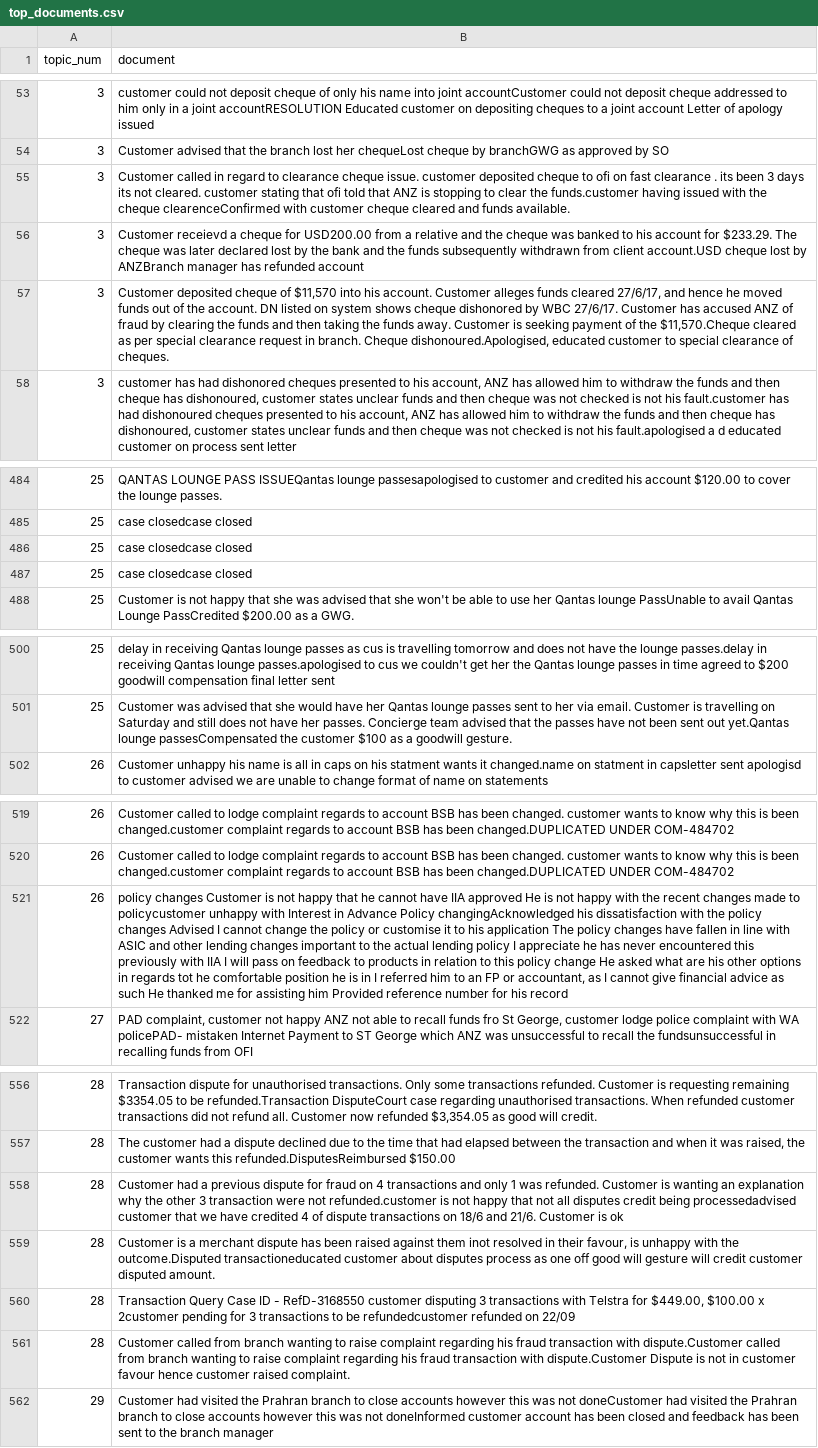
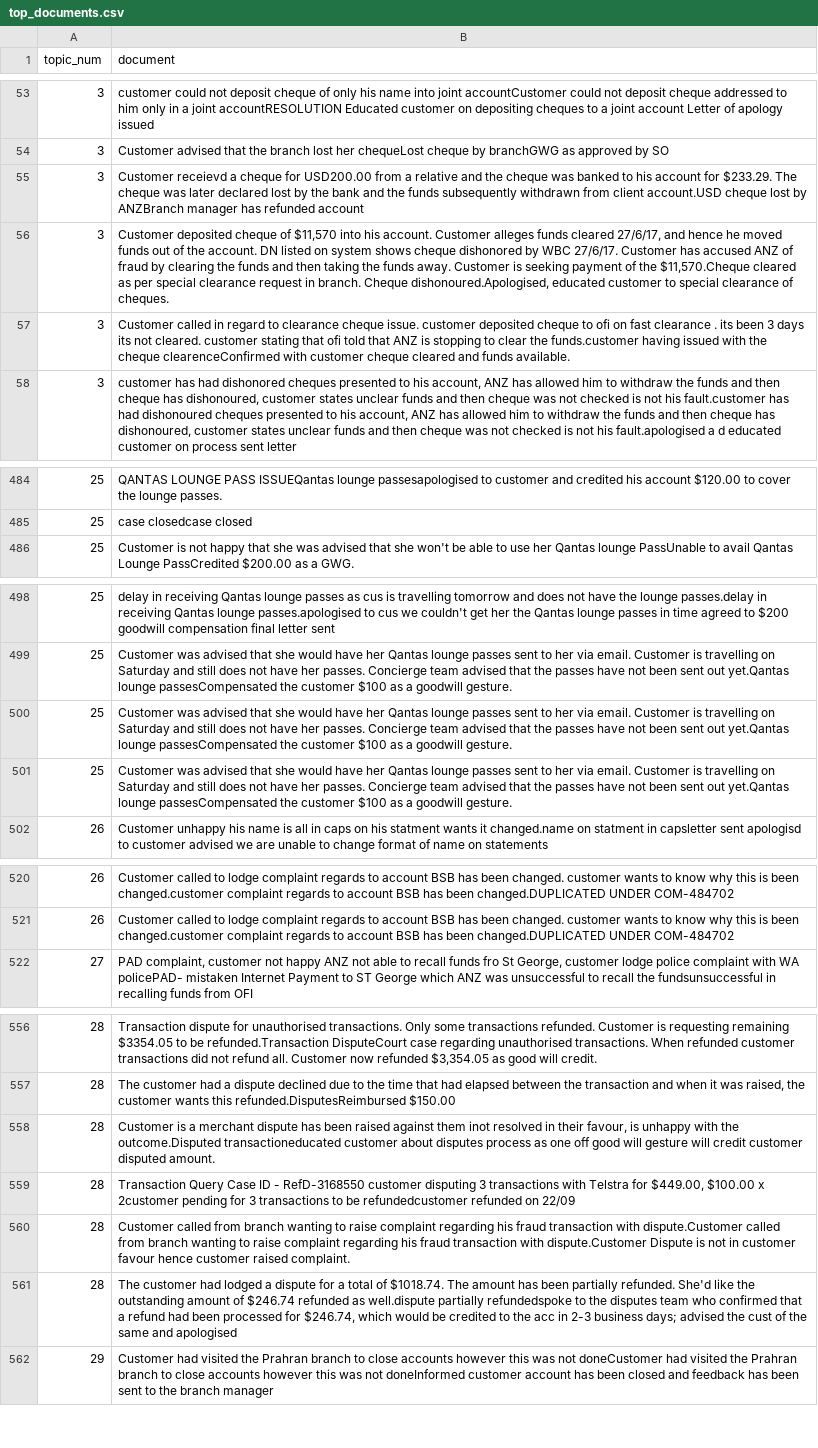
Before and after one commit to knijesh/BreachPrediction, a CSV file: datasets/top_documents.csv, drawn as a sheet; only a part is shown, gaps mark what is left out; removed rows and columns are numbered as before the commit, all else as after; the diff covers the shown part only; the diff names each change by its address in the sheet, - before the commit and + after, or states it on an @@ line.

```diff
--- a/datasets/top_documents.csv
+++ b/datasets/top_documents.csv
@@ row 55 moved to row 57: 3 @@
-row 486: 25 | case closedcase closed
-row 487: 25 | case closedcase closed
+row 500: 25 | Customer was advised that she would have her Qantas lounge passes sent to her via email. Customer is travelling on Saturday and still does not have her passes. Concierge team advised that the passes have not been sent out yet.Qantas lounge passesCompensated the customer $100 as a goodwill gesture.
+row 501: 25 | Customer was advised that she would have her Qantas lounge passes sent to her via email. Customer is travelling on Saturday and still does not have her passes. Concierge team advised that the passes have not been sent out yet.Qantas lounge passesCompensated the customer $100 as a goodwill gesture.
-row 521: 26 | policy changes Customer is not happy that he cannot have IIA approved He is not happy with the recent changes made to policycustomer unhappy with Interest in Advance Policy changingAcknowledged his dissatisfaction with the policy changes Advised I cannot change the policy or customise it to his application The policy changes have fallen in line with ASIC and other lending changes important to the actual lending policy I appreciate he has never encountered this previously with IIA I will pass on feedback to products in relation to this policy change He asked what are his other options in regards tot he comfortable position he is in I referred him to an FP or accountant, as I cannot give financial advice as such He thanked me for assisting him Provided reference number for his record
@@ row 558 moved to row 549: 28 @@
+row 561: 28 | The customer had lodged a dispute for a total of $1018.74. The amount has been partially refunded. She'd like the outstanding amount of $246.74 refunded as well.dispute partially refundedspoke to the disputes team who confirmed that a refund had been processed for $246.74, which would be credited to the acc in 2-3 business days; advised the cust of the same and apologised
```
Also changed, not shown: 3 added rows, 3 removed rows, 15 moved rows and 3 edited cells elsewhere in this file, datasets/topic_term_distributions.csv, 3 other files.
